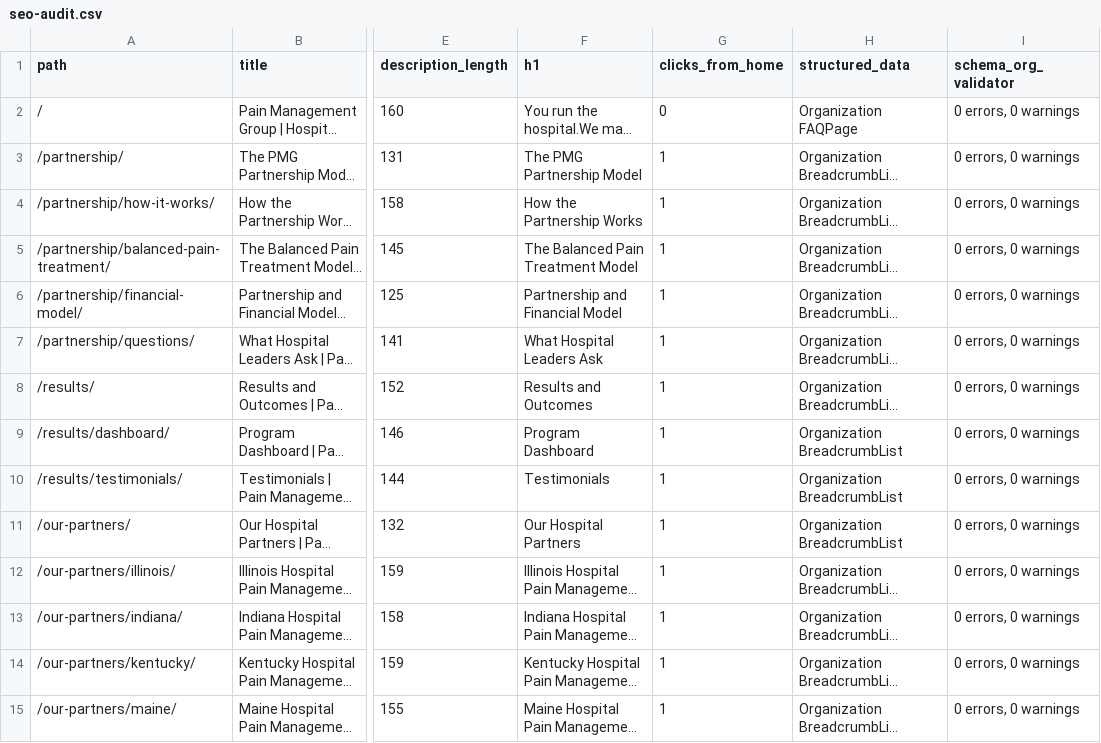
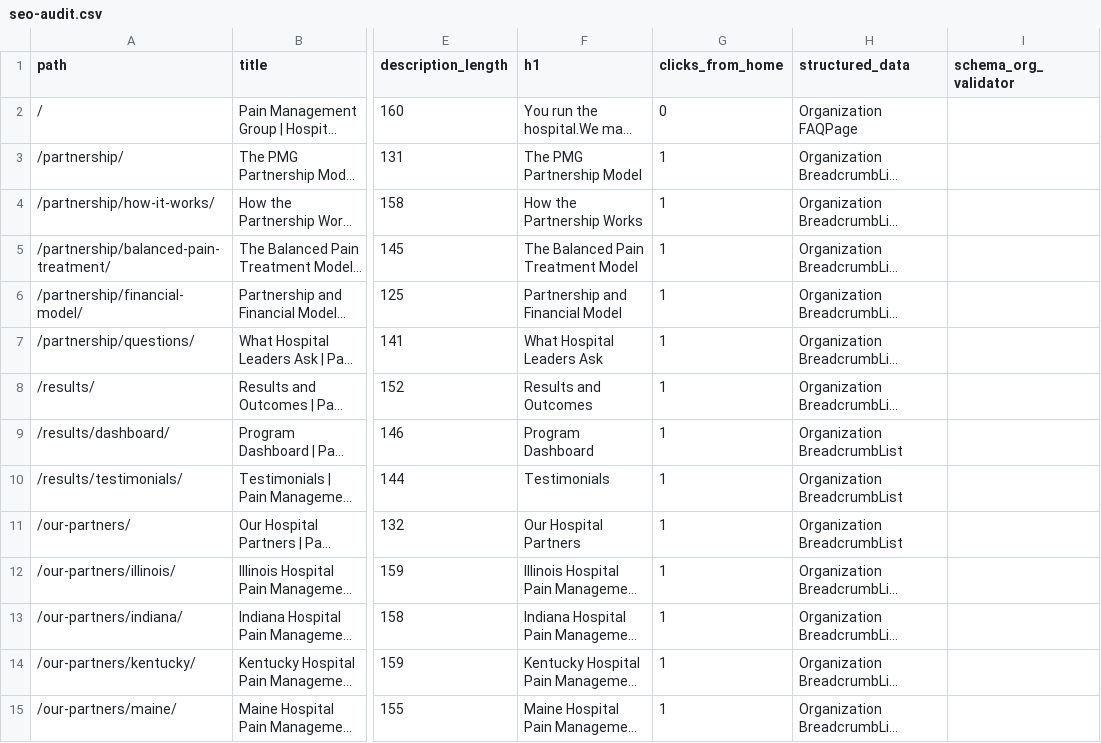
Before and after one commit to clembrands/web-pain-management-group, a CSV file: deliverables/seo-audit.csv, drawn as a sheet; only a part is shown, gaps mark what is left out; long unchanged cells end in …; the diff covers the shown part only; the diff names each change by its address in the sheet, - before the commit and + after, or states it on an @@ line.

```diff
--- a/deliverables/seo-audit.csv
+++ b/deliverables/seo-audit.csv
-I2:I15 (schema_org_validator): 0 errors, 0 warnings
+I2:I15 (schema_org_validator): (empty)
```
Also changed, not shown: 56 edited cells elsewhere in this file, 36 other files.
